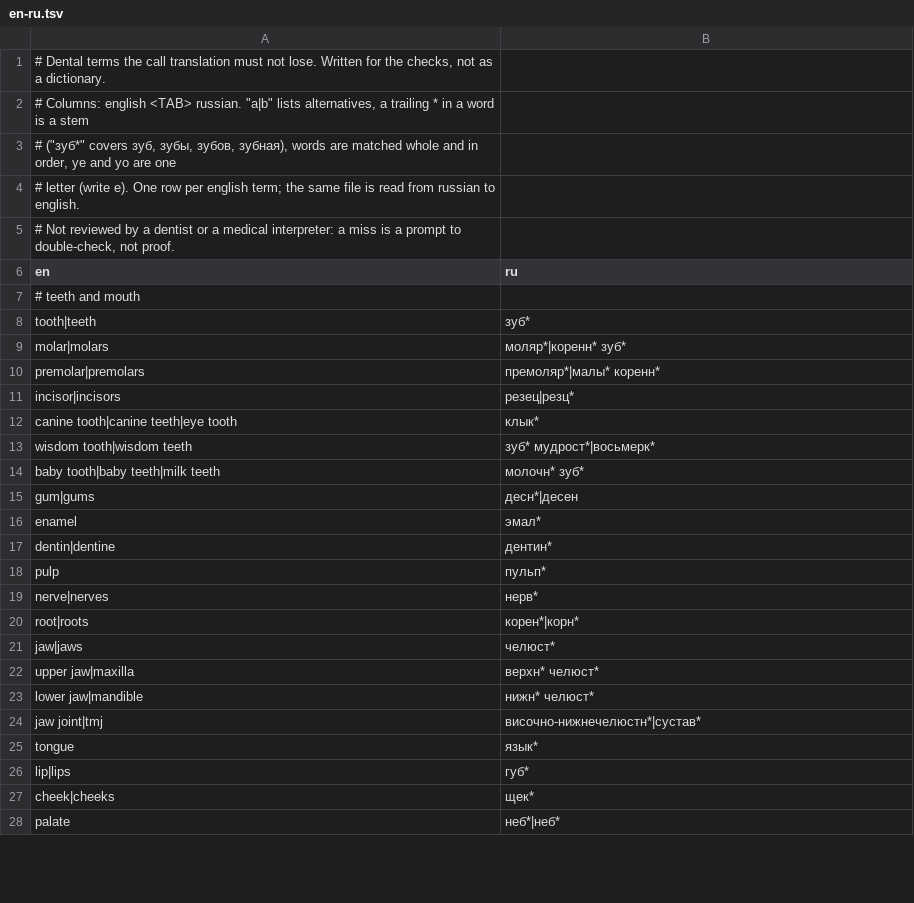
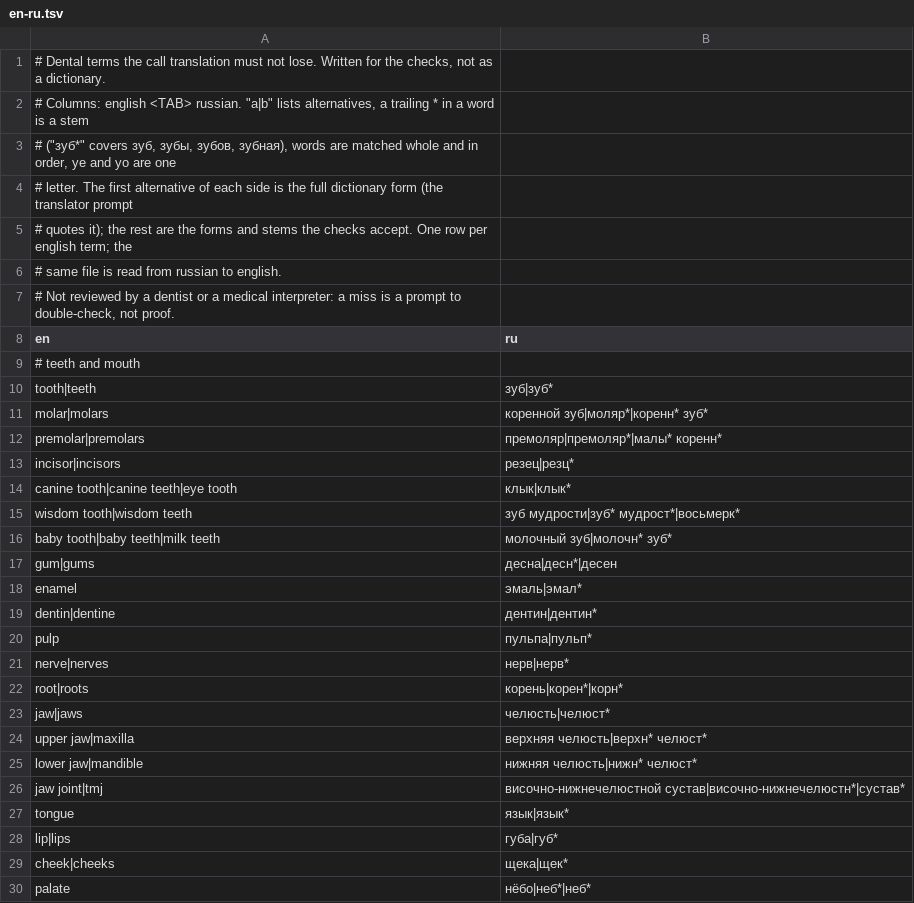
Before and after one commit to bogdan734/dentabridge, a TSV file: packages/voice/glossary/en-ru.tsv, drawn as a sheet; only a part is shown; the diff covers the shown part only.

```diff
--- a/packages/voice/glossary/en-ru.tsv
+++ b/packages/voice/glossary/en-ru.tsv
@@ -3,3 +3,5 @@
 # ("зуб*" covers зуб, зубы, зубов, зубная), words are matched whole and in order, ye and yo are one
-# letter (write е). One row per english term; the same file is read from russian to english.
+# letter. The first alternative of each side is the full dictionary form (the translator prompt
+# quotes it); the rest are the forms and stems the checks accept. One row per english term; the
+# same file is read from russian to english.
 # Not reviewed by a dentist or a medical interpreter: a miss is a prompt to double-check, not proof.
@@ -7,22 +9,22 @@ en	ru
 # teeth and mouth
-tooth|teeth	зуб*
-molar|molars	моляр*|коренн* зуб*
-premolar|premolars	премоляр*|малы* коренн*
+tooth|teeth	зуб|зуб*
+molar|molars	коренной зуб|моляр*|коренн* зуб*
+premolar|premolars	премоляр|премоляр*|малы* коренн*
 incisor|incisors	резец|резц*
-canine tooth|canine teeth|eye tooth	клык*
-wisdom tooth|wisdom teeth	зуб* мудрост*|восьмерк*
-baby tooth|baby teeth|milk teeth	молочн* зуб*
-gum|gums	десн*|десен
-enamel	эмал*
-dentin|dentine	дентин*
-pulp	пульп*
-nerve|nerves	нерв*
-root|roots	корен*|корн*
-jaw|jaws	челюст*
-upper jaw|maxilla	верхн* челюст*
-lower jaw|mandible	нижн* челюст*
-jaw joint|tmj	височно-нижнечелюстн*|сустав*
-tongue	язык*
-lip|lips	губ*
-cheek|cheeks	щек*
-palate	неб*|неб*
+canine tooth|canine teeth|eye tooth	клык|клык*
+wisdom tooth|wisdom teeth	зуб мудрости|зуб* мудрост*|восьмерк*
+baby tooth|baby teeth|milk teeth	молочный зуб|молочн* зуб*
+gum|gums	десна|десн*|десен
+enamel	эмаль|эмал*
+dentin|dentine	дентин|дентин*
+pulp	пульпа|пульп*
+nerve|nerves	нерв|нерв*
+root|roots	корень|корен*|корн*
+jaw|jaws	челюсть|челюст*
+upper jaw|maxilla	верхняя челюсть|верхн* челюст*
+lower jaw|mandible	нижняя челюсть|нижн* челюст*
+jaw joint|tmj	височно-нижнечелюстной сустав|височно-нижнечелюстн*|сустав*
+tongue	язык|язык*
+lip|lips	губа|губ*
+cheek|cheeks	щека|щек*
+palate	нёбо|неб*|неб*
```
Also changed, not shown: 127 edited cells elsewhere in this file, 4 other files.
